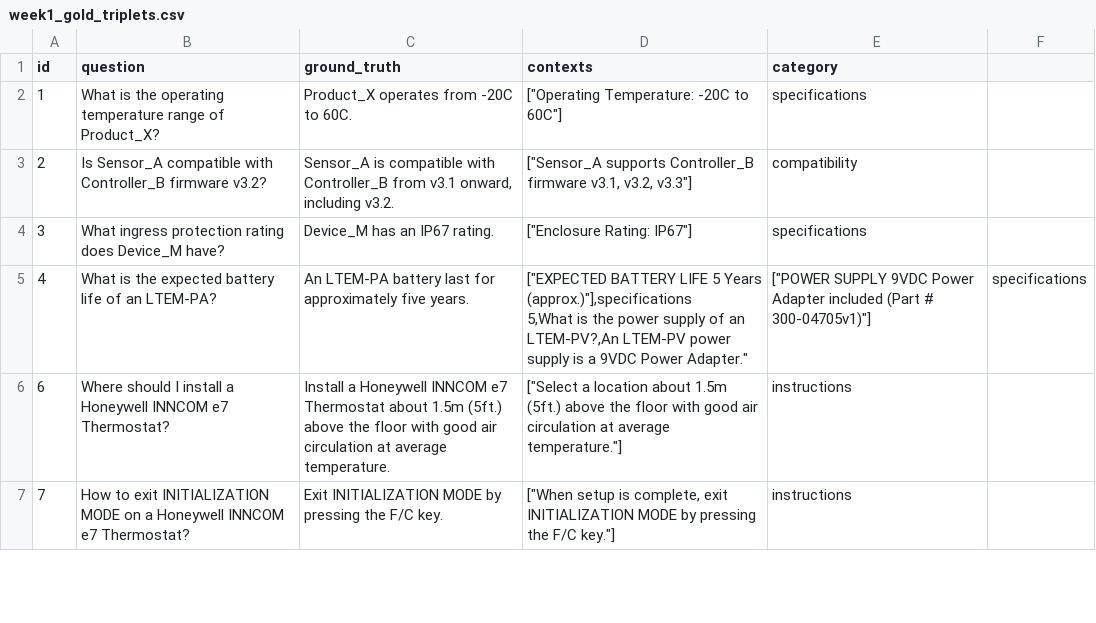
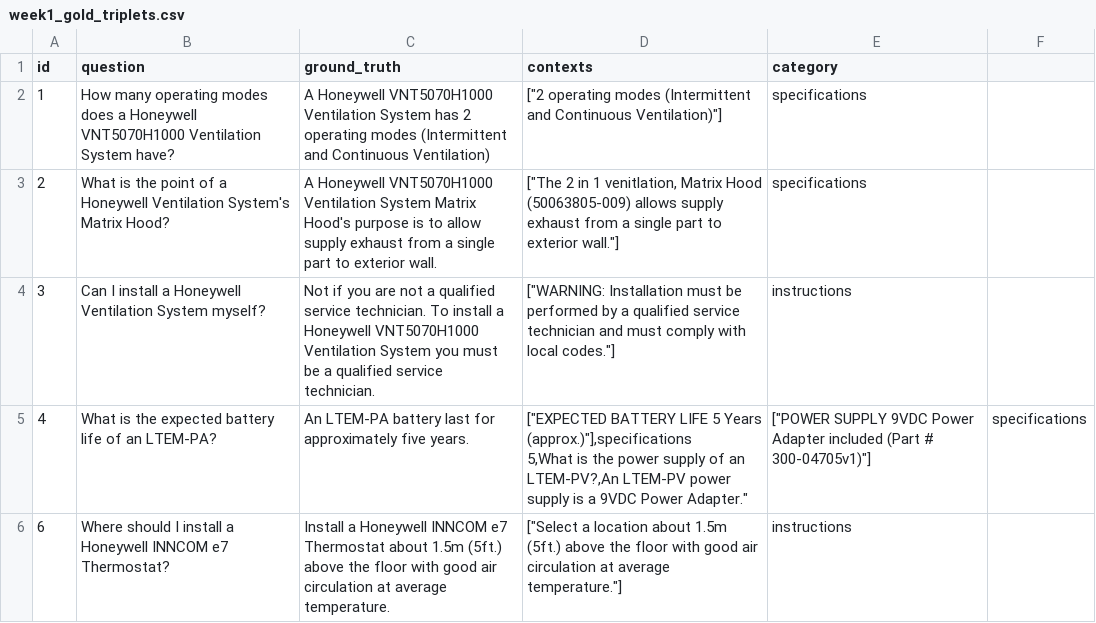
Before and after one commit to rahulrb99/honeywell-rag-evaluation, a CSV file: data/eval/week1_gold_triplets.csv, drawn as a sheet; only a part is shown; the shorter side is filled out with more unchanged rows.

Commit message:
Finished 16 q&a gold standards.

```diff
--- a/data/eval/week1_gold_triplets.csv
+++ b/data/eval/week1_gold_triplets.csv
@@ -1,5 +1,5 @@
 id,question,ground_truth,contexts,category
-1,What is the operating temperature range of Product_X?,"Product_X operates from -20C to 60C.","[""Operating Temperature: -20C to 60C""]",specifications
-2,Is Sensor_A compatible with Controller_B firmware v3.2?,"Sensor_A is compatible with Controller_B from v3.1 onward, including v3.2.","[""Sensor_A supports Controller_B firmware v3.1, v3.2, v3.3""]",compatibility
-3,What ingress protection rating does Device_M have?,"Device_M has an IP67 rating.","[""Enclosure Rating: IP67""]",specifications
+1,How many operating modes does a Honeywell VNT5070H1000 Ventilation System have?,"A Honeywell VNT5070H1000 Ventilation System has 2 operating modes (Intermittent and Continuous Ventilation)","[""2 operating modes (Intermittent and Continuous Ventilation)""]",specifications
+2,What is the point of a Honeywell Ventilation System's Matrix Hood?,"A Honeywell VNT5070H1000 Ventilation System Matrix Hood's purpose is to allow supply exhaust from a single part to exterior wall.","[""The 2 in 1 venitlation, Matrix Hood (50063805-009) allows supply exhaust from a single part to exterior wall.""]",specifications
+3,Can I install a Honeywell Ventilation System myself?,"Not if you are not a qualified service technician. To install a Honeywell VNT5070H1000 Ventilation System you must be a qualified service technician.","[""WARNING: Installation must be performed by a qualified service technician and must comply with local codes.""]",instructions
 4,What is the expected battery life of an LTEM-PA?,"An LTEM-PA battery last for approximately five years.","[""EXPECTED BATTERY LIFE 5 Years (approx.)""],specifications
```
